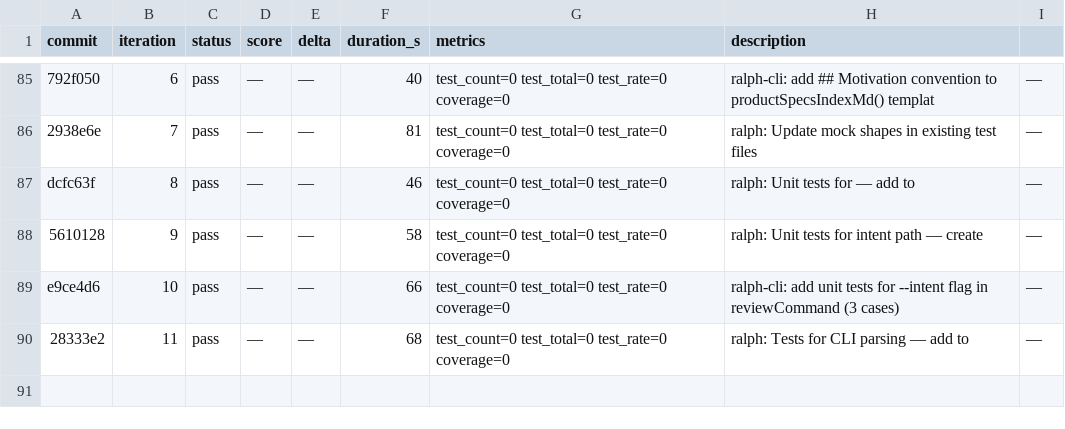
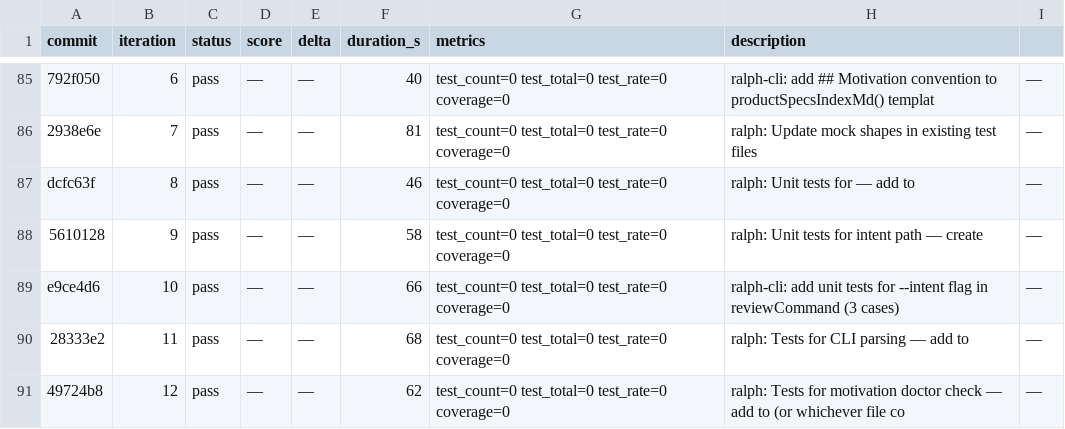
Before and after one commit to OpenCnid/ralph-cli, a TSV file: .ralph/results.tsv, drawn as a sheet; only a part is shown, gaps mark what is left out.

```diff
--- a/.ralph/results.tsv
+++ b/.ralph/results.tsv
@@ -90 +90,2 @@ e9ce4d6	10	pass	—	—	66	test_count=0 test_total=0 test_rate=0 coverage=0	ralp
 28333e2	11	pass	—	—	68	test_count=0 test_total=0 test_rate=0 coverage=0	ralph: Tests for  CLI parsing — add to	—
+49724b8	12	pass	—	—	62	test_count=0 test_total=0 test_rate=0 coverage=0	ralph: Tests for motivation doctor check — add to  (or whichever file co	—
```
Also changed, not shown: 1 other file.
